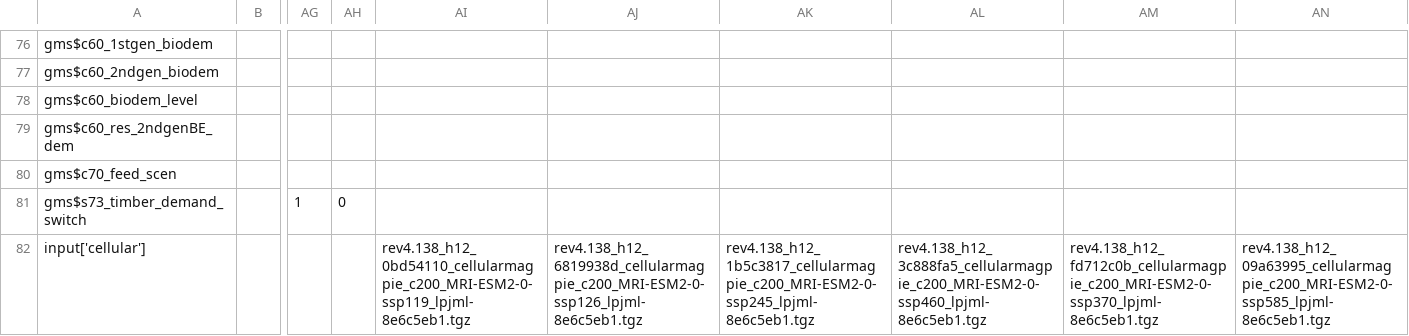
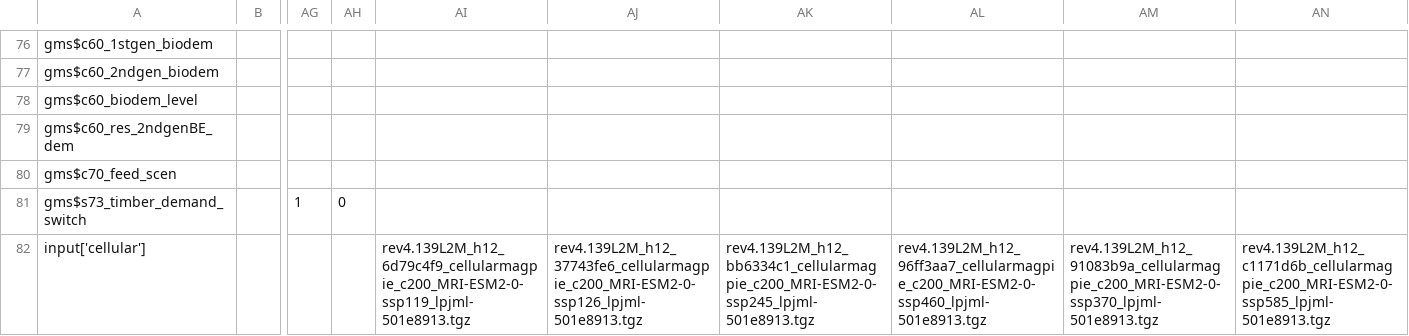
Before and after one commit to magpiemodel/magpie, a CSV file: config/scenario_config.csv, drawn as a sheet; only a part is shown, gaps mark what is left out; the diff names each change by its address in the sheet, - before the commit and + after, or states it on an @@ line.

```diff
--- a/config/scenario_config.csv
+++ b/config/scenario_config.csv
-AI82: rev4.138_h12_0bd54110_cellularmagpie_c200_MRI-ESM2-0-ssp119_lpjml-8e6c5eb1.tgz
+AI82: rev4.139L2M_h12_6d79c4f9_cellularmagpie_c200_MRI-ESM2-0-ssp119_lpjml-501e8913.tgz
-AJ82: rev4.138_h12_6819938d_cellularmagpie_c200_MRI-ESM2-0-ssp126_lpjml-8e6c5eb1.tgz
+AJ82: rev4.139L2M_h12_37743fe6_cellularmagpie_c200_MRI-ESM2-0-ssp126_lpjml-501e8913.tgz
-AK82: rev4.138_h12_1b5c3817_cellularmagpie_c200_MRI-ESM2-0-ssp245_lpjml-8e6c5eb1.tgz
+AK82: rev4.139L2M_h12_bb6334c1_cellularmagpie_c200_MRI-ESM2-0-ssp245_lpjml-501e8913.tgz
-AL82: rev4.138_h12_3c888fa5_cellularmagpie_c200_MRI-ESM2-0-ssp460_lpjml-8e6c5eb1.tgz
+AL82: rev4.139L2M_h12_96ff3aa7_cellularmagpie_c200_MRI-ESM2-0-ssp460_lpjml-501e8913.tgz
-AM82: rev4.138_h12_fd712c0b_cellularmagpie_c200_MRI-ESM2-0-ssp370_lpjml-8e6c5eb1.tgz
+AM82: rev4.139L2M_h12_91083b9a_cellularmagpie_c200_MRI-ESM2-0-ssp370_lpjml-501e8913.tgz
-AN82: rev4.138_h12_09a63995_cellularmagpie_c200_MRI-ESM2-0-ssp585_lpjml-8e6c5eb1.tgz
+AN82: rev4.139L2M_h12_c1171d6b_cellularmagpie_c200_MRI-ESM2-0-ssp585_lpjml-501e8913.tgz
```
Also changed, not shown: config/projects/scenario_config_fsec.csv, 1 other file.
